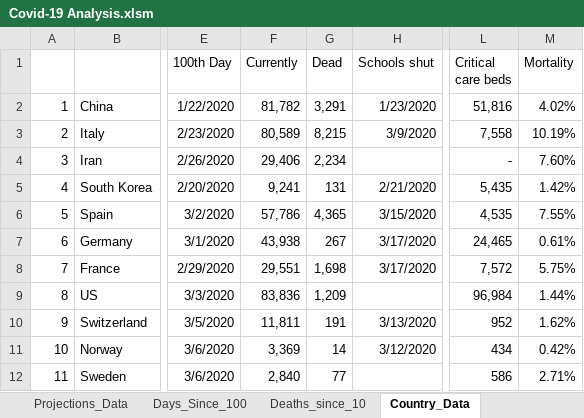
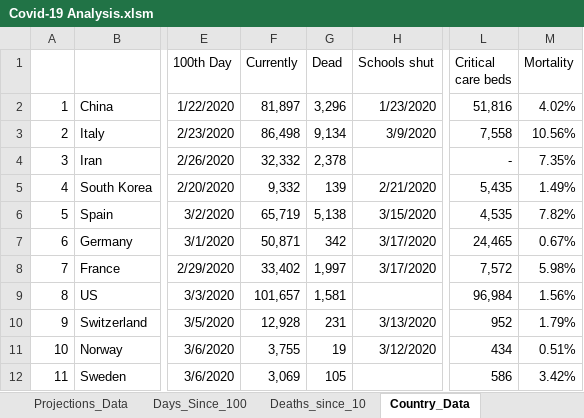
Before and after one commit to achie188/COVID-19, an Excel workbook: Analysis/Covid-19 Analysis.xlsm, sheet Country_Data, drawn as a sheet; only a part is shown, gaps mark what is left out; values as stored, in another font and other column widths than the file's, no borders; the diff covers the shown part only; the diff names each change by its address in the sheet, - before the commit and + after, or states it on an @@ line.

```diff
--- a/Analysis/Covid-19 Analysis.xlsm (sheet Country_Data)
+++ b/Analysis/Covid-19 Analysis.xlsm (sheet Country_Data)
-F2 (Currently): 81,782
+F2 (Currently): 81,897
-G2 (Dead): 3,291
+G2 (Dead): 3,296
-F3 (Currently): 80,589
+F3 (Currently): 86,498
-G3 (Dead): 8,215
+G3 (Dead): 9,134
-M3 (Mortality): 10.19%
+M3 (Mortality): 10.56%
-F4 (Currently): 29,406
+F4 (Currently): 32,332
-G4 (Dead): 2,234
+G4 (Dead): 2,378
-M4 (Mortality): 7.60%
+M4 (Mortality): 7.35%
-F5 (Currently): 9,241
+F5 (Currently): 9,332
-G5 (Dead): 131
+G5 (Dead): 139
-M5 (Mortality): 1.42%
+M5 (Mortality): 1.49%
-F6 (Currently): 57,786
+F6 (Currently): 65,719
-G6 (Dead): 4,365
+G6 (Dead): 5,138
-M6 (Mortality): 7.55%
+M6 (Mortality): 7.82%
-F7 (Currently): 43,938
+F7 (Currently): 50,871
-G7 (Dead): 267
+G7 (Dead): 342
-M7 (Mortality): 0.61%
+M7 (Mortality): 0.67%
-F8 (Currently): 29,551
+F8 (Currently): 33,402
-G8 (Dead): 1,698
+G8 (Dead): 1,997
-M8 (Mortality): 5.75%
+M8 (Mortality): 5.98%
-F9 (Currently): 83,836
+F9 (Currently): 101,657
-G9 (Dead): 1,209
+G9 (Dead): 1,581
-M9 (Mortality): 1.44%
+M9 (Mortality): 1.56%
-F10 (Currently): 11,811
+F10 (Currently): 12,928
-G10 (Dead): 191
+G10 (Dead): 231
-M10 (Mortality): 1.62%
+M10 (Mortality): 1.79%
-F11 (Currently): 3,369
+F11 (Currently): 3,755
-G11 (Dead): 14
+G11 (Dead): 19
-M11 (Mortality): 0.42%
+M11 (Mortality): 0.51%
-F12 (Currently): 2,840
+F12 (Currently): 3,069
-G12 (Dead): 77
+G12 (Dead): 105
-M12 (Mortality): 2.71%
+M12 (Mortality): 3.42%
```
Also changed, not shown: 242 edited cells and cell formats elsewhere in this sheet, sheet Projections_Data, sheet Days_Since_100, sheet Deaths_since_10, sheet Country_Rates, sheet Projections, sheet Country_Comparison, other sheet tabs, formulas that keep their value, hidden cells, charts or pictures.
